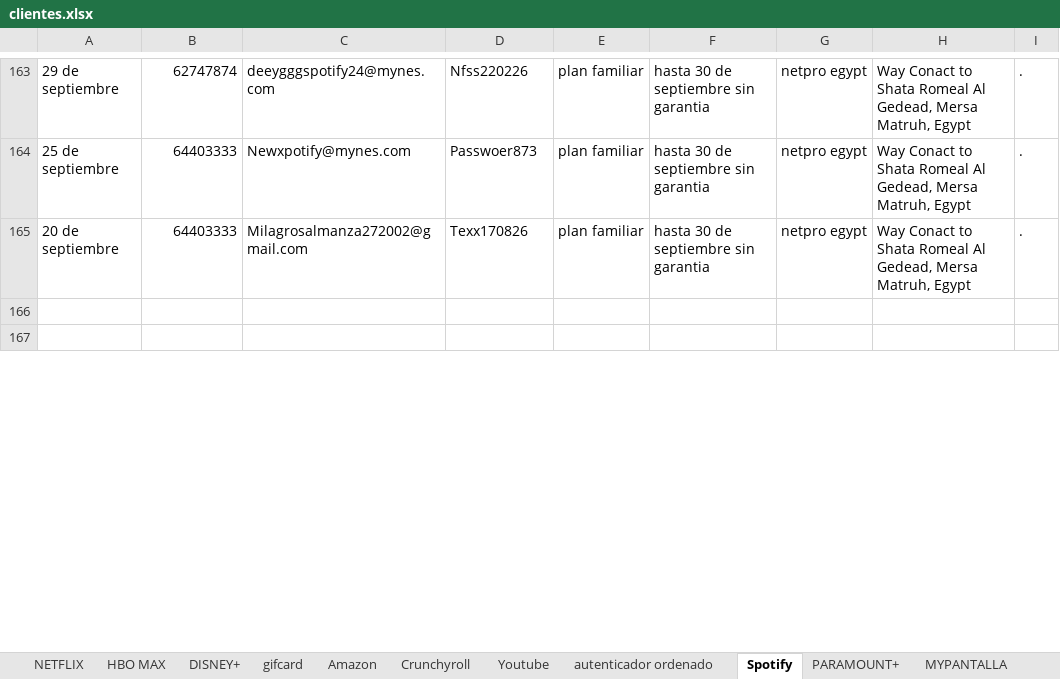
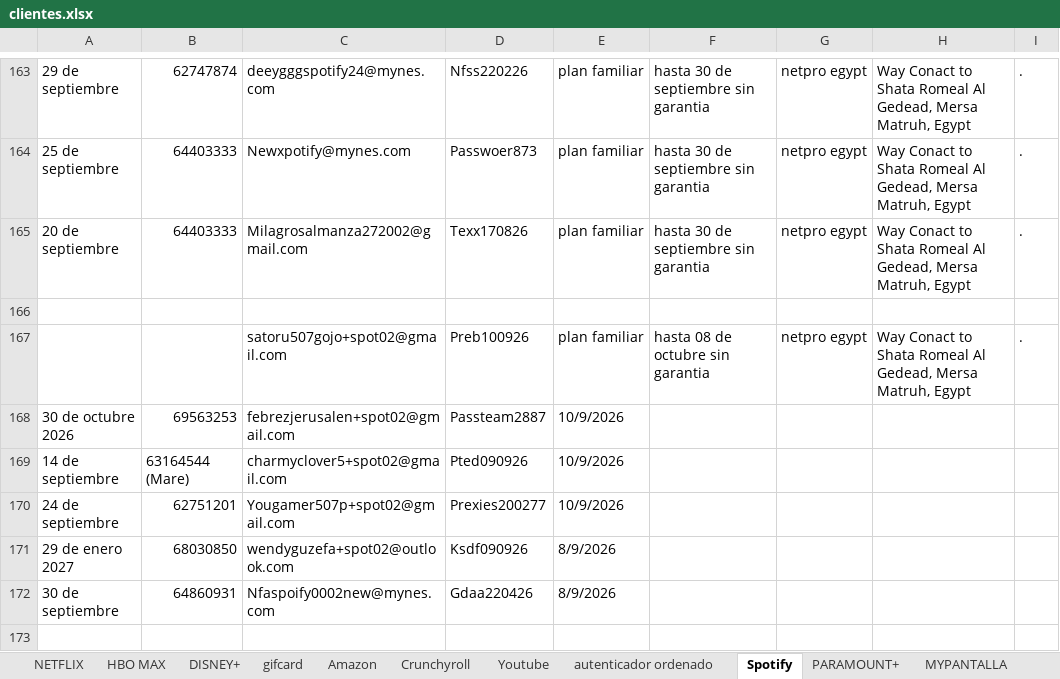
Before and after one commit to andresperea4215-beep/netflix-server, an Excel workbook: clientes.xlsx, sheet Spotify, drawn as a sheet; only a part is shown, gaps mark what is left out; values as stored, in another font and other column widths than the file's, no cell formats; charts and pictures not drawn; the diff covers the shown part only; the diff names each change by its address in the sheet, - before the commit and + after, or states it on an @@ line.

```diff
--- a/clientes.xlsx (sheet Spotify)
+++ b/clientes.xlsx (sheet Spotify)
+row 167:  |  | satoru507gojo+spot02@gmail.com | Preb100926 | plan familiar | hasta 08 de octubre sin garantia | netpro egypt | Way Conact to Shata Romeal Al Gedead, Mersa Matruh, Egypt | .
+row 168: 30 de octubre 2026 | 69563253 | febrezjerusalen+spot02@gmail.com | Passteam2887 | 10/9/2026
+row 169: 14 de septiembre | 63164544 (Mare) | charmyclover5+spot02@gmail.com | Pted090926 | 10/9/2026
+row 170: 24 de septiembre | 62751201 | Yougamer507p+spot02@gmail.com | Prexies200277 | 10/9/2026
+row 171: 29 de enero 2027 | 68030850 | wendyguzefa+spot02@outlook.com | Ksdf090926 | 8/9/2026
+row 172: 30 de septiembre | 64860931 | Nfaspoify0002new@mynes.com | Gdaa220426 | 8/9/2026
```
Also changed, not shown: 3 added rows, 9 removed rows and 108 edited cells elsewhere in this sheet, sheet NETFLIX, sheet HBO MAX, sheet DISNEY+, sheet Amazon, sheet gifcard, sheet MYPANTALLA, 3 more sheets, cell formats, charts or pictures.
